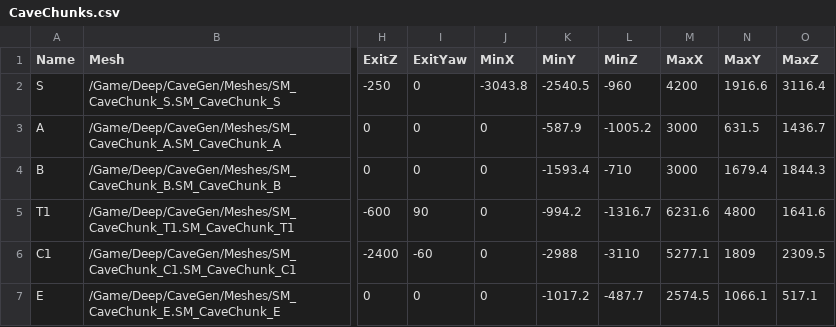
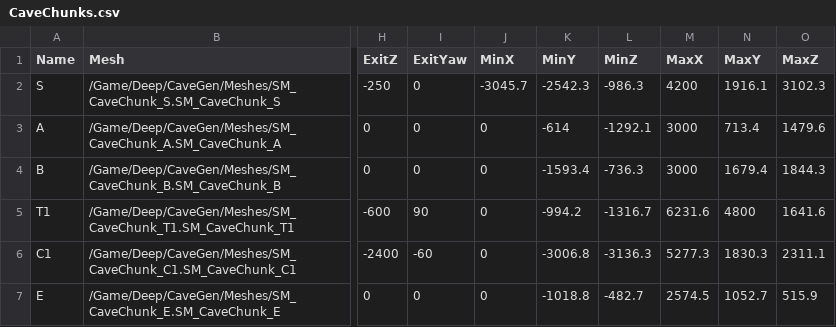
Before and after one commit to QuinnAho/Deep-MegaJam, a CSV file: deep/Content/Data/CaveChunks.csv, drawn as a sheet; only a part is shown, gaps mark what is left out; the diff names each change by its address in the sheet, - before the commit and + after, or states it on an @@ line.

```diff
--- a/deep/Content/Data/CaveChunks.csv
+++ b/deep/Content/Data/CaveChunks.csv
-J2 (MinX): -3043.8
+J2 (MinX): -3045.7
-K2 (MinY): -2540.5
+K2 (MinY): -2542.3
-L2 (MinZ): -960
+L2 (MinZ): -986.3
-N2 (MaxY): 1916.6
+N2 (MaxY): 1916.1
-O2 (MaxZ): 3116.4
+O2 (MaxZ): 3102.3
-K3 (MinY): -587.9
+K3 (MinY): -614
-L3 (MinZ): -1005.2
+L3 (MinZ): -1292.1
-N3 (MaxY): 631.5
+N3 (MaxY): 713.4
-O3 (MaxZ): 1436.7
+O3 (MaxZ): 1479.6
-L4 (MinZ): -710
+L4 (MinZ): -736.3
-K6 (MinY): -2988
+K6 (MinY): -3006.8
-L6 (MinZ): -3110
+L6 (MinZ): -3136.3
-M6 (MaxX): 5277.1
+M6 (MaxX): 5277.3
-N6 (MaxY): 1809
+N6 (MaxY): 1830.3
-O6 (MaxZ): 2309.5
+O6 (MaxZ): 2311.1
-K7 (MinY): -1017.2
+K7 (MinY): -1018.8
-L7 (MinZ): -487.7
+L7 (MinZ): -482.7
-N7 (MaxY): 1066.1
+N7 (MaxY): 1052.7
-O7 (MaxZ): 517.1
+O7 (MaxZ): 515.9
```
Also changed, not shown: deep/Content/Deep/CaveGen/Python/CaveCameras.csv, 19 other files.
